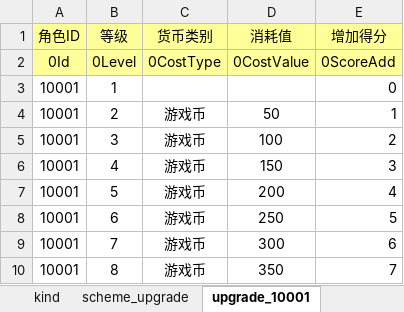
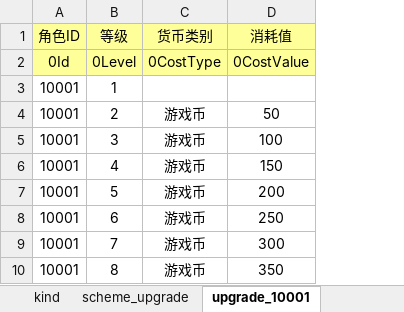
Before and after one commit to owent/xresloader, an Excel workbook: sample/资源转换示例.xlsx, sheet upgrade_10001, drawn as a sheet; only a part is shown; values as stored, in another font and other column widths than the file's, no borders; the diff names each change by its address in the sheet, - before the commit and + after, or states it on an @@ line.

```diff
--- a/sample/资源转换示例.xlsx (sheet upgrade_10001)
+++ b/sample/资源转换示例.xlsx (sheet upgrade_10001)
-column E (增加得分), rows 2-10: 0ScoreAdd | 0 | 1 | 2 | 3 | 4 | 5 | 6 | 7
```
Also changed, not shown: sheet upgrade_10002, 27 other files.
